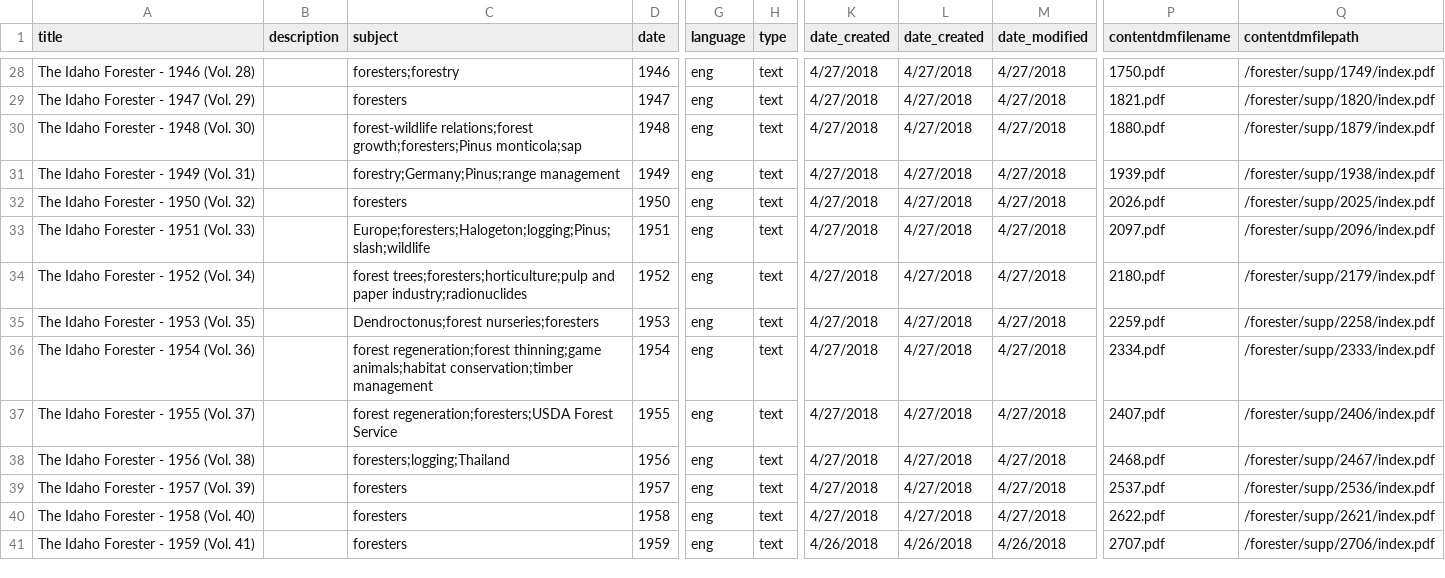
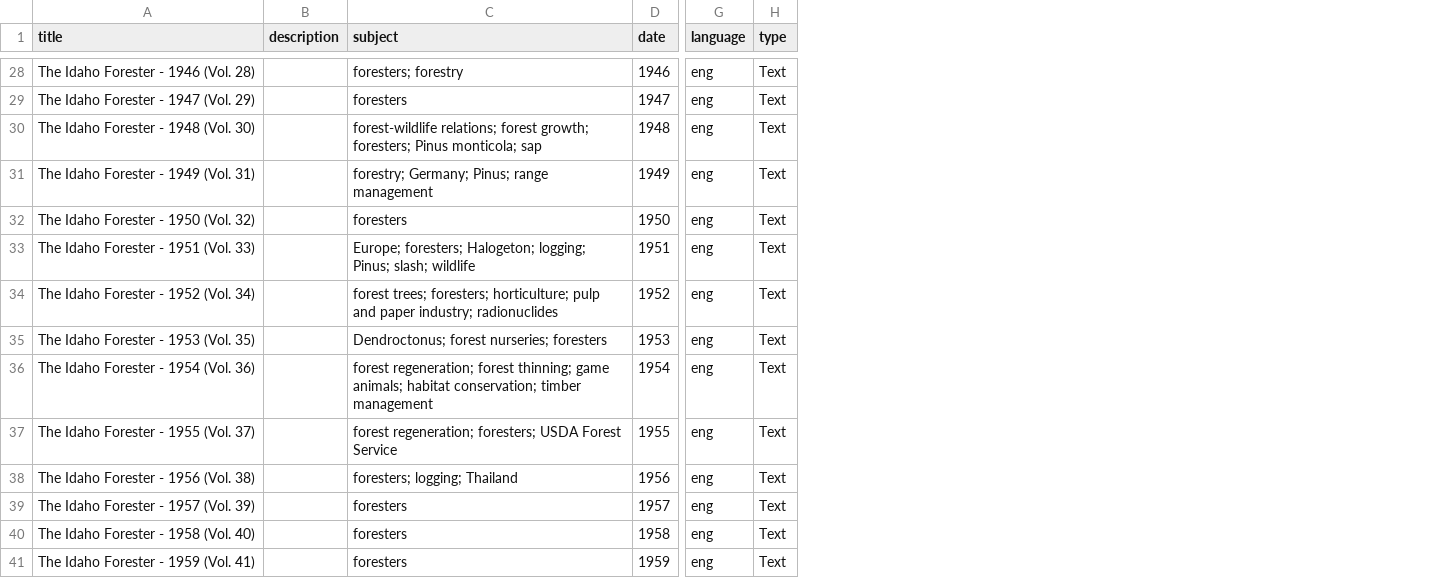
Before and after one commit to uidaholib/campus-collections-template, a CSV file: _data/forester.csv, drawn as a sheet; only a part is shown, gaps mark what is left out; the diff covers the shown part only; the diff names each change by its address in the sheet, - before the commit and + after, or states it on an @@ line.

```diff
--- a/_data/forester.csv
+++ b/_data/forester.csv
-column K (date_created), rows 28-41: 4/27/2018 | 4/27/2018 | 4/27/2018 | 4/27/2018 | 4/27/2018 | 4/27/2018 | 4/27/2018 | 4/27/2018 | 4/27/2018 | 4/27/2018 | 4/27/2018 | 4/27/2018 | 4/27/2018 | 4/26/2018
-column L (date_created), rows 28-41: 4/27/2018 | 4/27/2018 | 4/27/2018 | 4/27/2018 | 4/27/2018 | 4/27/2018 | 4/27/2018 | 4/27/2018 | 4/27/2018 | 4/27/2018 | 4/27/2018 | 4/27/2018 | 4/27/2018 | 4/26/2018
-column M (date_modified), rows 28-41: 4/27/2018 | 4/27/2018 | 4/27/2018 | 4/27/2018 | 4/27/2018 | 4/27/2018 | 4/27/2018 | 4/27/2018 | 4/27/2018 | 4/27/2018 | 4/27/2018 | 4/27/2018 | 4/27/2018 | 4/26/2018
-column P (contentdmfilename), rows 28-41: 1750.pdf | 1821.pdf | 1880.pdf | 1939.pdf | 2026.pdf | 2097.pdf | 2180.pdf | 2259.pdf | 2334.pdf | 2407.pdf | 2468.pdf | 2537.pdf | 2622.pdf | 2707.pdf
-column Q (contentdmfilepath), rows 28-41: /forester/supp/1749/index.pdf | /forester/supp/1820/index.pdf | /forester/supp/1879/index.pdf | /forester/supp/1938/index.pdf | /forester/supp/2025/index.pdf | /forester/supp/2096/index.pdf | /forester/supp/2179/index.pdf | /forester/supp/2258/index.pdf | /forester/supp/2333/index.pdf | /forester/supp/2406/index.pdf | /forester/supp/2467/index.pdf | /forester/supp/2536/index.pdf | /forester/supp/2621/index.pdf | /forester/supp/2706/index.pdf
-C28 (subject): foresters;forestry
+C28 (subject): foresters; forestry
-H28:H41 (type): text
+H28:H41 (type): Text
-C30 (subject): forest-wildlife relations;forest growth;foresters;Pinus monticola;sap
+C30 (subject): forest-wildlife relations; forest growth; foresters; Pinus monticola; sap
-C31 (subject): forestry;Germany;Pinus;range management
+C31 (subject): forestry; Germany; Pinus; range management
-C33 (subject): Europe;foresters;Halogeton;logging;Pinus;slash;wildlife
+C33 (subject): Europe; foresters; Halogeton; logging; Pinus; slash; wildlife
-C34 (subject): forest trees;foresters;horticulture;pulp and paper industry;radionuclides
+C34 (subject): forest trees; foresters; horticulture; pulp and paper industry; radionuclides
-C35 (subject): Dendroctonus;forest nurseries;foresters
+C35 (subject): Dendroctonus; forest nurseries; foresters
-C36 (subject): forest regeneration;forest thinning;game animals;habitat conservation;timber management
+C36 (subject): forest regeneration; forest thinning; game animals; habitat conservation; timber management
-C37 (subject): forest regeneration;foresters;USDA Forest Service
+C37 (subject): forest regeneration; foresters; USDA Forest Service
-C38 (subject): foresters;logging;Thailand
+C38 (subject): foresters; logging; Thailand
```
Also changed, not shown: 125 edited cells elsewhere in this file.
